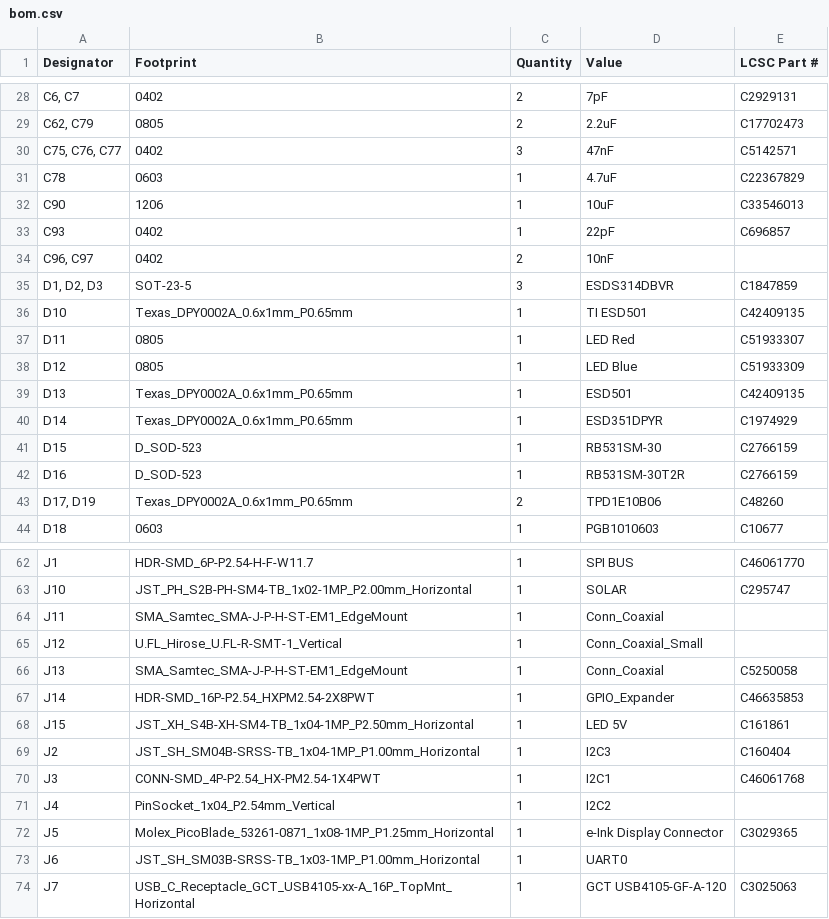
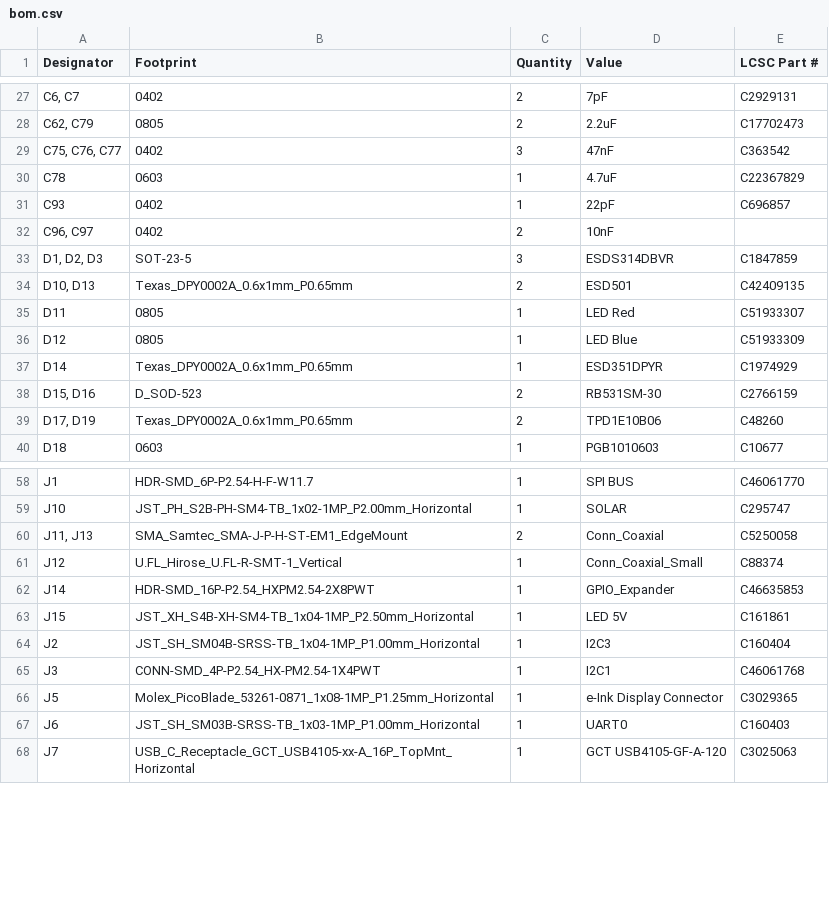
Before and after one commit to LimesKey/parsnip-node, a CSV file: production/bom.csv, drawn as a sheet; only a part is shown, gaps mark what is left out; removed rows and columns are numbered as before the commit, all else as after; the diff covers the shown part only; the diff names each change by its address in the sheet, - before the commit and + after, or states it on an @@ line.

Commit message:
update production files

```diff
--- a/production/bom.csv
+++ b/production/bom.csv
-E29 (LCSC Part #): C5142571
+E29 (LCSC Part #): C363542
-row 32: C90 | 1206 | 1 | 10uF | C33546013
-A34 (Designator): D10
+A34 (Designator): D10, D13
-C34 (Quantity): 1
+C34 (Quantity): 2
-D34 (Value): TI ESD501
+D34 (Value): ESD501
-row 39: D13 | Texas_DPY0002A_0.6x1mm_P0.65mm | 1 | ESD501 | C42409135
-A38 (Designator): D15
+A38 (Designator): D15, D16
-C38 (Quantity): 1
+C38 (Quantity): 2
-row 42: D16 | D_SOD-523 | 1 | RB531SM-30T2R | C2766159
-row 64: J11 | SMA_Samtec_SMA-J-P-H-ST-EM1_EdgeMount | 1 | Conn_Coaxial
+row 60: J11, J13 | SMA_Samtec_SMA-J-P-H-ST-EM1_EdgeMount | 2 | Conn_Coaxial | C5250058
-E61 (LCSC Part #): (empty)
+E61 (LCSC Part #): C88374
-row 66: J13 | SMA_Samtec_SMA-J-P-H-ST-EM1_EdgeMount | 1 | Conn_Coaxial | C5250058
-row 71: J4 | PinSocket_1x04_P2.54mm_Vertical | 1 | I2C2
-E67 (LCSC Part #): (empty)
+E67 (LCSC Part #): C160403
```
Also changed, not shown: 2 removed rows and 13 edited cells elsewhere in this file, production/positions.csv, 2 other files.
